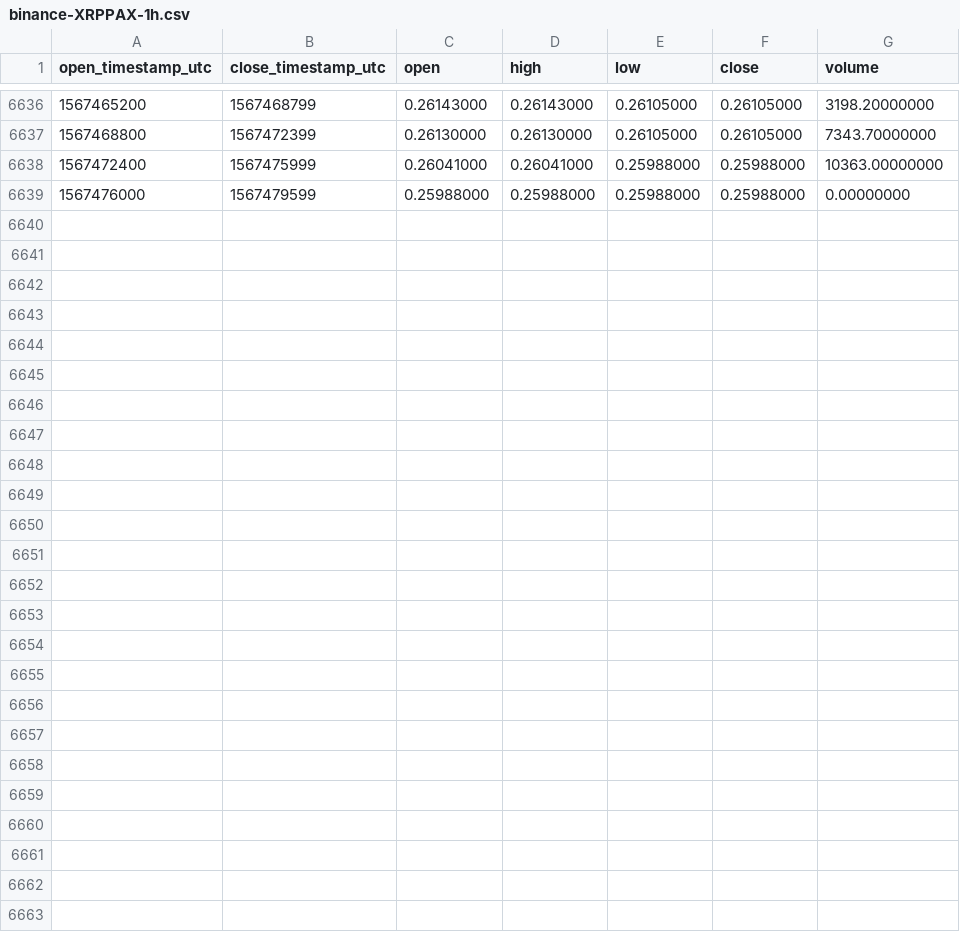
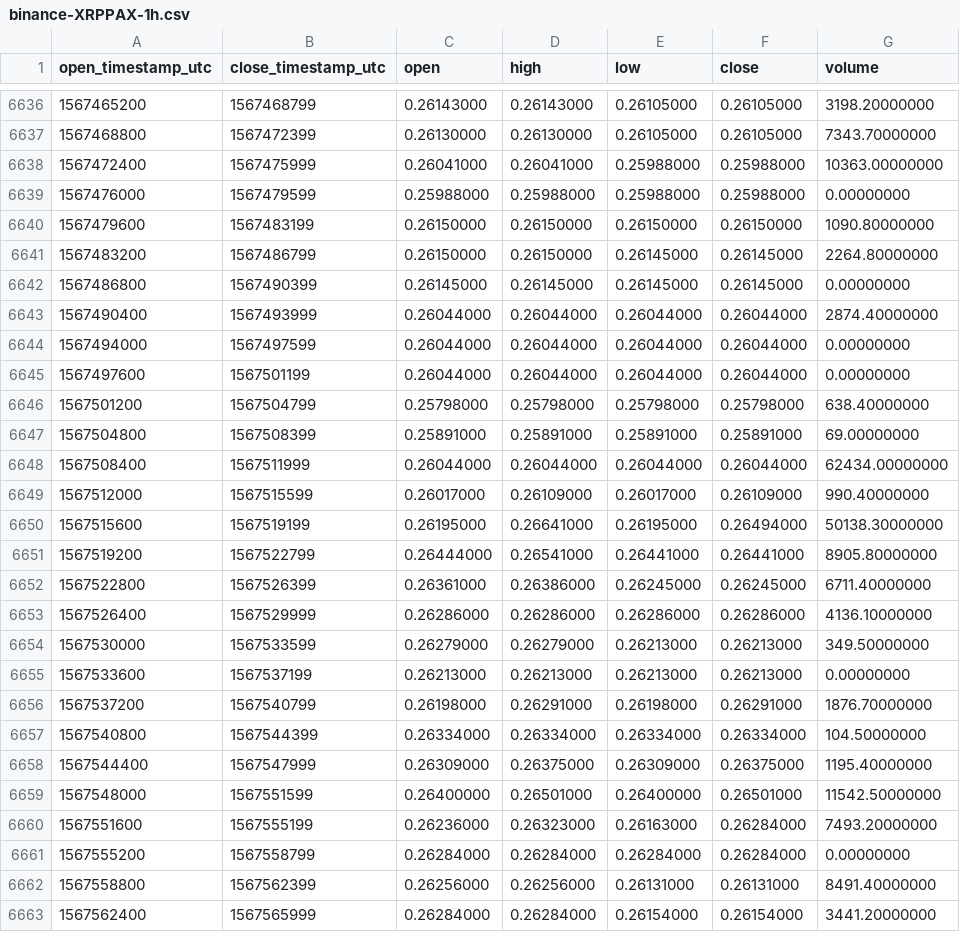
Before and after one commit to cryptobigbro/binance-XRPPAX, a CSV file: binance-XRPPAX-1h.csv, drawn as a sheet; only a part is shown, gaps mark what is left out; the diff names each change by its address in the sheet, - before the commit and + after, or states it on an @@ line.

Commit message:
Update OHLCV data.

```diff
--- a/binance-XRPPAX-1h.csv
+++ b/binance-XRPPAX-1h.csv
+row 6640: 1567479600 | 1567483199 | 0.26150000 | 0.26150000 | 0.26150000 | 0.26150000 | 1090.80000000
+row 6641: 1567483200 | 1567486799 | 0.26150000 | 0.26150000 | 0.26145000 | 0.26145000 | 2264.80000000
+row 6642: 1567486800 | 1567490399 | 0.26145000 | 0.26145000 | 0.26145000 | 0.26145000 | 0.00000000
+row 6643: 1567490400 | 1567493999 | 0.26044000 | 0.26044000 | 0.26044000 | 0.26044000 | 2874.40000000
+row 6644: 1567494000 | 1567497599 | 0.26044000 | 0.26044000 | 0.26044000 | 0.26044000 | 0.00000000
+row 6645: 1567497600 | 1567501199 | 0.26044000 | 0.26044000 | 0.26044000 | 0.26044000 | 0.00000000
+row 6646: 1567501200 | 1567504799 | 0.25798000 | 0.25798000 | 0.25798000 | 0.25798000 | 638.40000000
+row 6647: 1567504800 | 1567508399 | 0.25891000 | 0.25891000 | 0.25891000 | 0.25891000 | 69.00000000
+row 6648: 1567508400 | 1567511999 | 0.26044000 | 0.26044000 | 0.26044000 | 0.26044000 | 62434.00000000
+row 6649: 1567512000 | 1567515599 | 0.26017000 | 0.26109000 | 0.26017000 | 0.26109000 | 990.40000000
+row 6650: 1567515600 | 1567519199 | 0.26195000 | 0.26641000 | 0.26195000 | 0.26494000 | 50138.30000000
+row 6651: 1567519200 | 1567522799 | 0.26444000 | 0.26541000 | 0.26441000 | 0.26441000 | 8905.80000000
+row 6652: 1567522800 | 1567526399 | 0.26361000 | 0.26386000 | 0.26245000 | 0.26245000 | 6711.40000000
+row 6653: 1567526400 | 1567529999 | 0.26286000 | 0.26286000 | 0.26286000 | 0.26286000 | 4136.10000000
+row 6654: 1567530000 | 1567533599 | 0.26279000 | 0.26279000 | 0.26213000 | 0.26213000 | 349.50000000
+row 6655: 1567533600 | 1567537199 | 0.26213000 | 0.26213000 | 0.26213000 | 0.26213000 | 0.00000000
+row 6656: 1567537200 | 1567540799 | 0.26198000 | 0.26291000 | 0.26198000 | 0.26291000 | 1876.70000000
+row 6657: 1567540800 | 1567544399 | 0.26334000 | 0.26334000 | 0.26334000 | 0.26334000 | 104.50000000
+row 6658: 1567544400 | 1567547999 | 0.26309000 | 0.26375000 | 0.26309000 | 0.26375000 | 1195.40000000
+row 6659: 1567548000 | 1567551599 | 0.26400000 | 0.26501000 | 0.26400000 | 0.26501000 | 11542.50000000
+row 6660: 1567551600 | 1567555199 | 0.26236000 | 0.26323000 | 0.26163000 | 0.26284000 | 7493.20000000
+row 6661: 1567555200 | 1567558799 | 0.26284000 | 0.26284000 | 0.26284000 | 0.26284000 | 0.00000000
+row 6662: 1567558800 | 1567562399 | 0.26256000 | 0.26256000 | 0.26131000 | 0.26131000 | 8491.40000000
+row 6663: 1567562400 | 1567565999 | 0.26284000 | 0.26284000 | 0.26154000 | 0.26154000 | 3441.20000000
```
Also changed, not shown: binance-XRPPAX-1d.csv.
